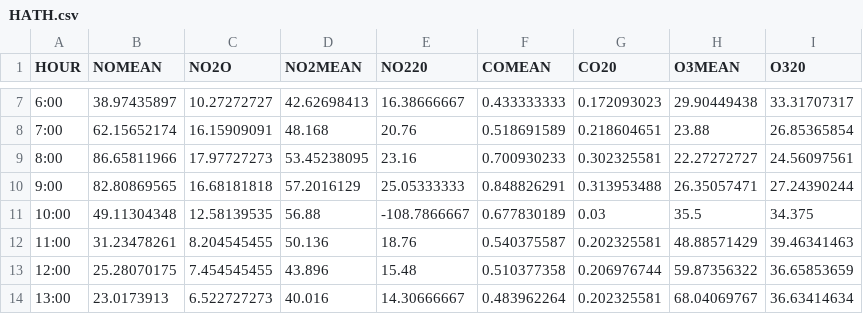
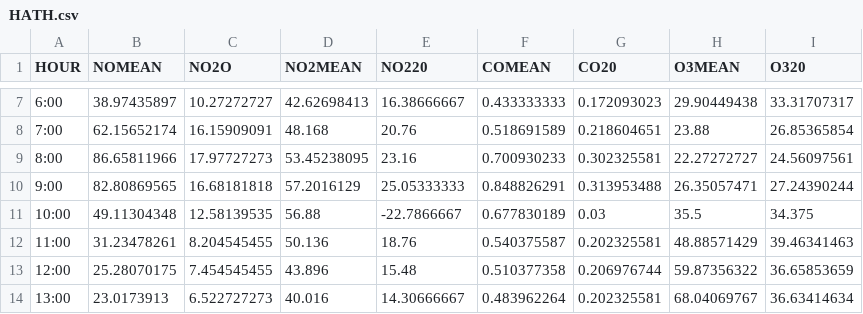
Before and after one commit to costpetrides/Air-pollution-COVID-19-impact, a CSV file: Hourly/HATH.csv, drawn as a sheet; only a part is shown, gaps mark what is left out.

Commit message:
Update HATH.csv

```diff
--- a/Hourly/HATH.csv
+++ b/Hourly/HATH.csv
@@ -10,3 +10,3 @@
 9:00,82.80869565,16.68181818,57.2016129,25.05333333,0.848826291,0.313953488,26.35057471,27.24390244
-10:00,49.11304348,12.58139535,56.88,-108.7866667,0.677830189,0.03,35.5,34.375
+10:00,49.11304348,12.58139535,56.88,-22.7866667,0.677830189,0.03,35.5,34.375
 11:00,31.23478261,8.204545455,50.136,18.76,0.540375587,0.202325581,48.88571429,39.46341463
```
